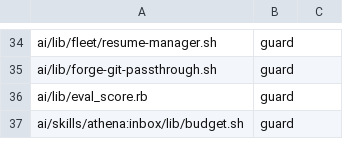
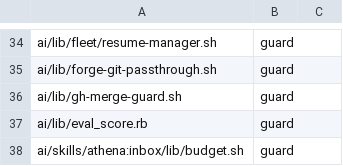
Before and after one commit to CJPoll/custom, a TSV file: ai/guard-classification.tsv, drawn as a sheet; only a part is shown, gaps mark what is left out; the diff names each change by its address in the sheet, - before the commit and + after, or states it on an @@ line.

```diff
--- a/ai/guard-classification.tsv
+++ b/ai/guard-classification.tsv
+row 36: ai/lib/gh-merge-guard.sh | guard
```
Also changed, not shown: 5 other files.
